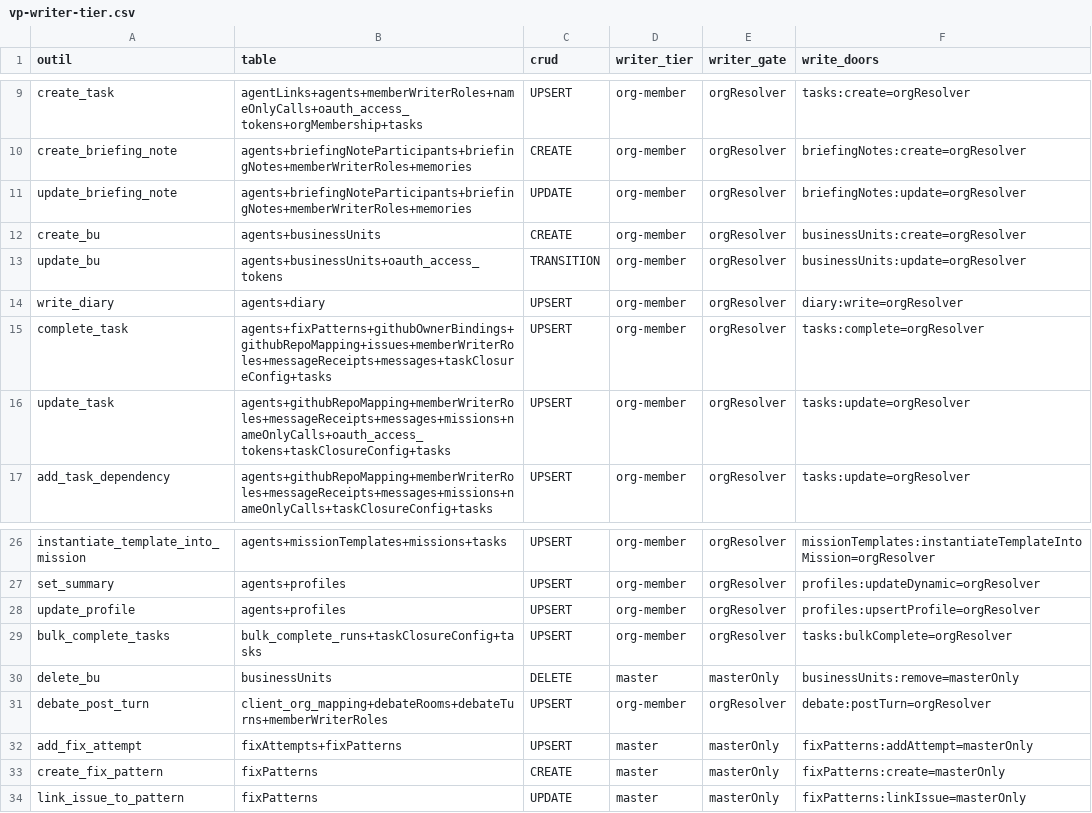
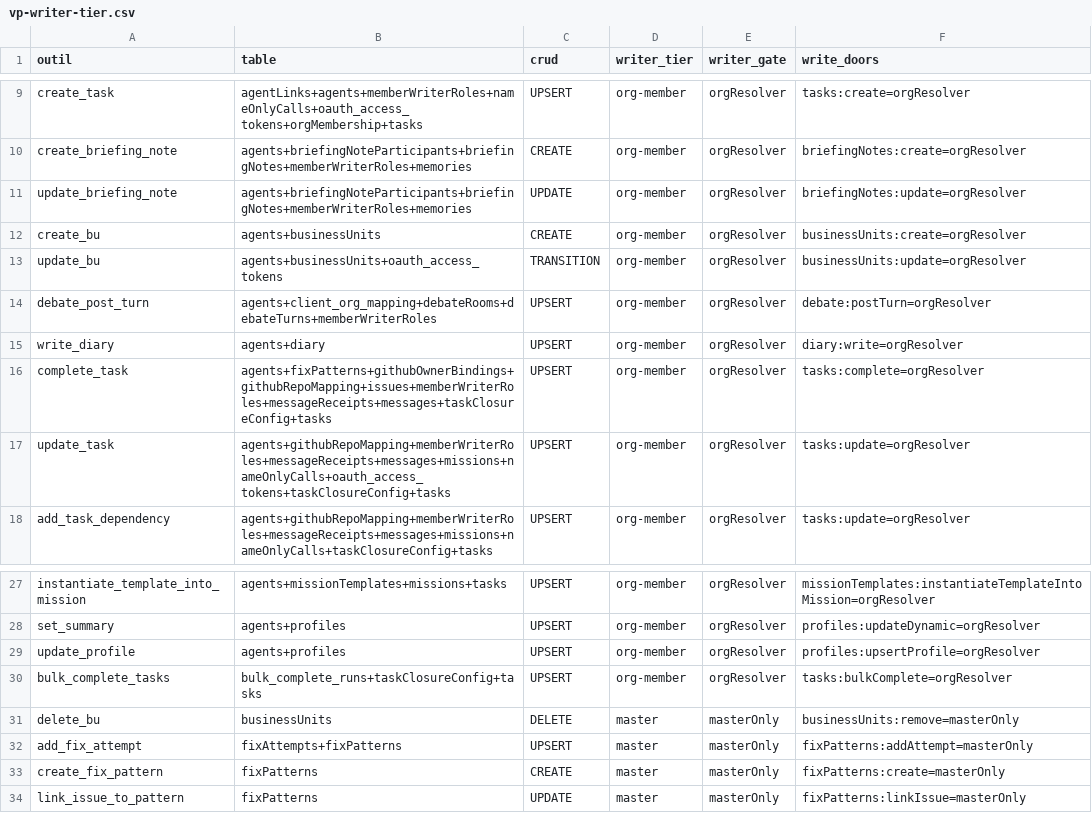
Before and after one commit to vantageos-agency/vantage-peers, a CSV file: .backend-doctor/vp-writer-tier.csv, drawn as a sheet; only a part is shown, gaps mark what is left out; removed rows and columns are numbered as before the commit, all else as after; the diff names each change by its address in the sheet, - before the commit and + after, or states it on an @@ line.

```diff
--- a/.backend-doctor/vp-writer-tier.csv
+++ b/.backend-doctor/vp-writer-tier.csv
+row 14: debate_post_turn | agents+client_org_mapping+debateRooms+debateTurns+memberWriterRoles | UPSERT | org-member | orgResolver | debate:postTurn=orgResolver
-row 31: debate_post_turn | client_org_mapping+debateRooms+debateTurns+memberWriterRoles | UPSERT | org-member | orgResolver | debate:postTurn=orgResolver
```
Also changed, not shown: .backend-doctor/vp-by-tool.csv, 2 other files.
